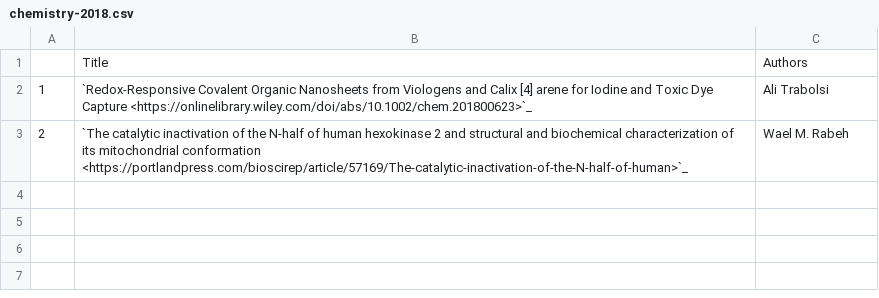
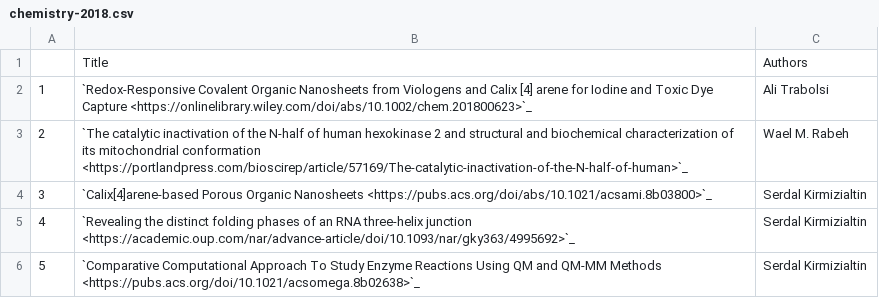
Before and after one commit to NYUAD-CRC/crc-docs, a CSV file: source/hpc/research/data/chemistry-2018.csv, drawn as a sheet.

```diff
--- a/source/hpc/research/data/chemistry-2018.csv
+++ b/source/hpc/research/data/chemistry-2018.csv
@@ -3 +3,4 @@
 "2","`The catalytic inactivation of the N-half of human hexokinase 2 and structural and biochemical characterization of its mitochondrial conformation <https://portlandpress.com/bioscirep/article/57169/The-catalytic-inactivation-of-the-N-half-of-human>`_","Wael M. Rabeh"
+3,`Calix[4]arene-based Porous Organic Nanosheets <https://pubs.acs.org/doi/abs/10.1021/acsami.8b03800>`_,Serdal Kirmizialtin
+4,`Revealing the distinct folding phases of an RNA three-helix junction <https://academic.oup.com/nar/advance-article/doi/10.1093/nar/gky363/4995692>`_,Serdal Kirmizialtin
+5,`Comparative Computational Approach To Study Enzyme Reactions Using QM and QM-MM Methods <https://pubs.acs.org/doi/10.1021/acsomega.8b02638>`_,Serdal Kirmizialtin
```
Also changed, not shown: source/hpc/research/data/cgsb-2021.csv, source/hpc/research/data/chemistry-2020.csv, 14 other files.
